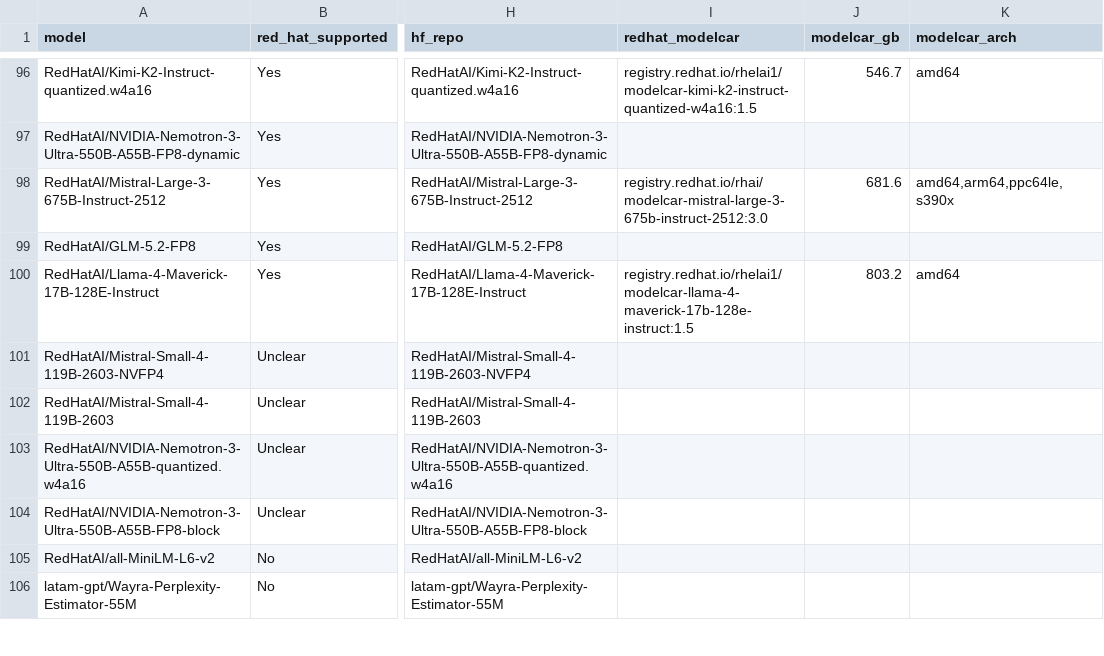
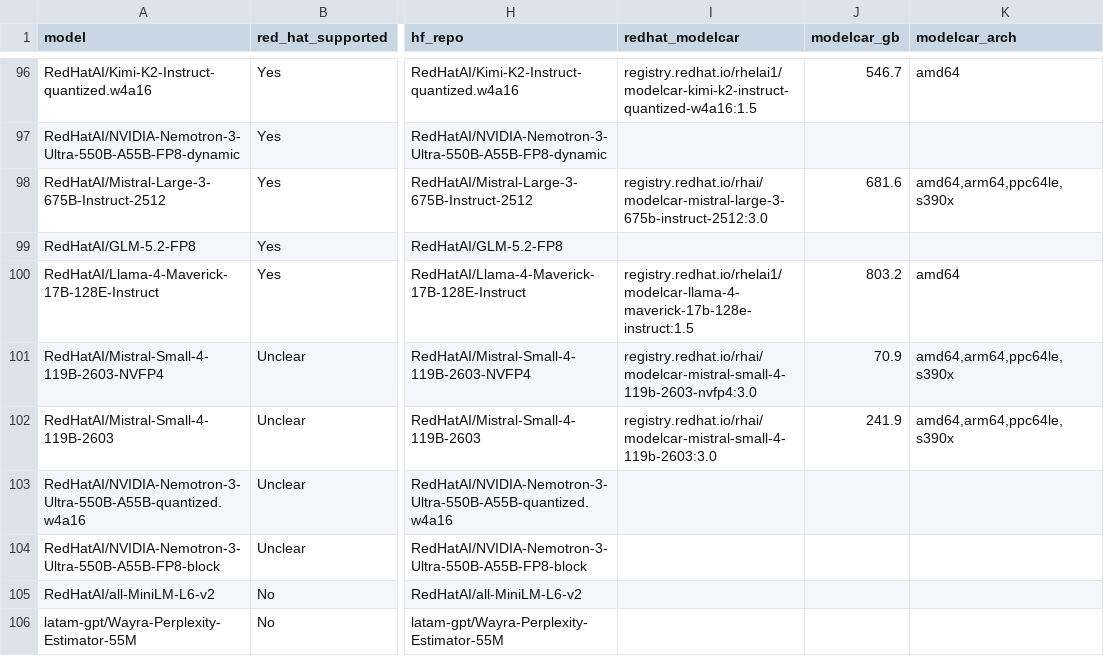
Before and after one commit to dmc5179/offline-models, a CSV file: model-list.csv, drawn as a sheet; only a part is shown, gaps mark what is left out; the diff covers the shown part only; the diff names each change by its address in the sheet, - before the commit and + after, or states it on an @@ line.

```diff
--- a/model-list.csv
+++ b/model-list.csv
-I101 (redhat_modelcar): (empty)
+I101 (redhat_modelcar): registry.redhat.io/rhai/modelcar-mistral-small-4-119b-2603-nvfp4:3.0
-J101 (modelcar_gb): (empty)
+J101 (modelcar_gb): 70.9
-K101:K102 (modelcar_arch): (empty)
+K101:K102 (modelcar_arch): amd64,arm64,ppc64le,s390x
-I102 (redhat_modelcar): (empty)
+I102 (redhat_modelcar): registry.redhat.io/rhai/modelcar-mistral-small-4-119b-2603:3.0
-J102 (modelcar_gb): (empty)
+J102 (modelcar_gb): 241.9
```
Also changed, not shown: 97 edited cells elsewhere in this file, model-list-supported.csv, 2 other files.
